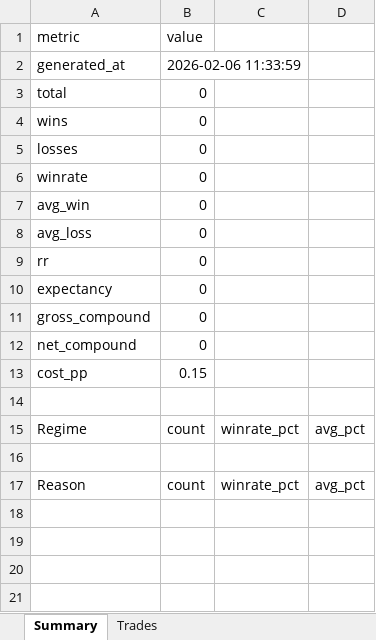
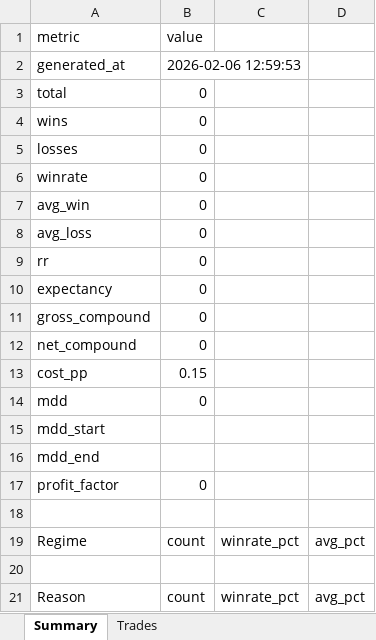
Before and after one commit to kdh1223/upbit-bot, an Excel workbook: trading_summary.xlsx, sheet Summary, drawn as a sheet; values as stored, in another font and other column widths than the file's, no borders; the diff names each change by its address in the sheet, - before the commit and + after, or states it on an @@ line.

```diff
--- a/trading_summary.xlsx (sheet Summary)
+++ b/trading_summary.xlsx (sheet Summary)
-B2 (value): 2026-02-06 11:33:59
+B2 (value): 2026-02-06 12:59:53
+row 14: mdd | 0
+row 15: mdd_start
+row 16: mdd_end
+row 17: profit_factor | 0
```
Also changed, not shown: 6 other files.
